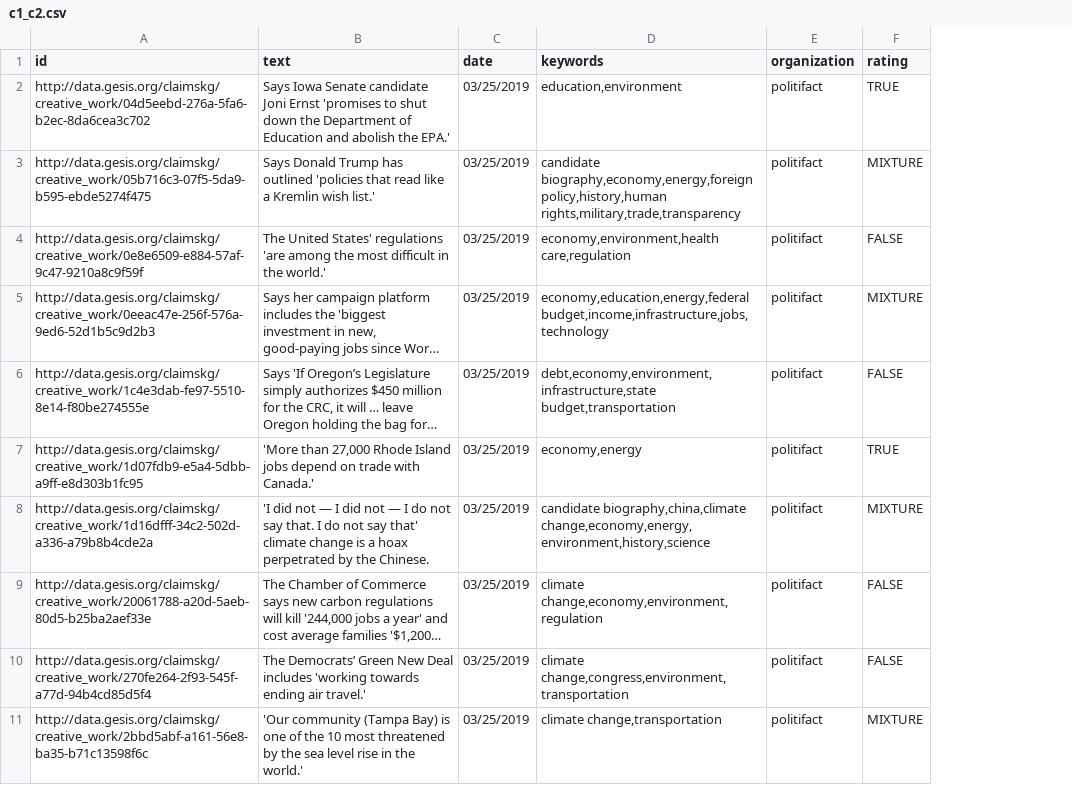
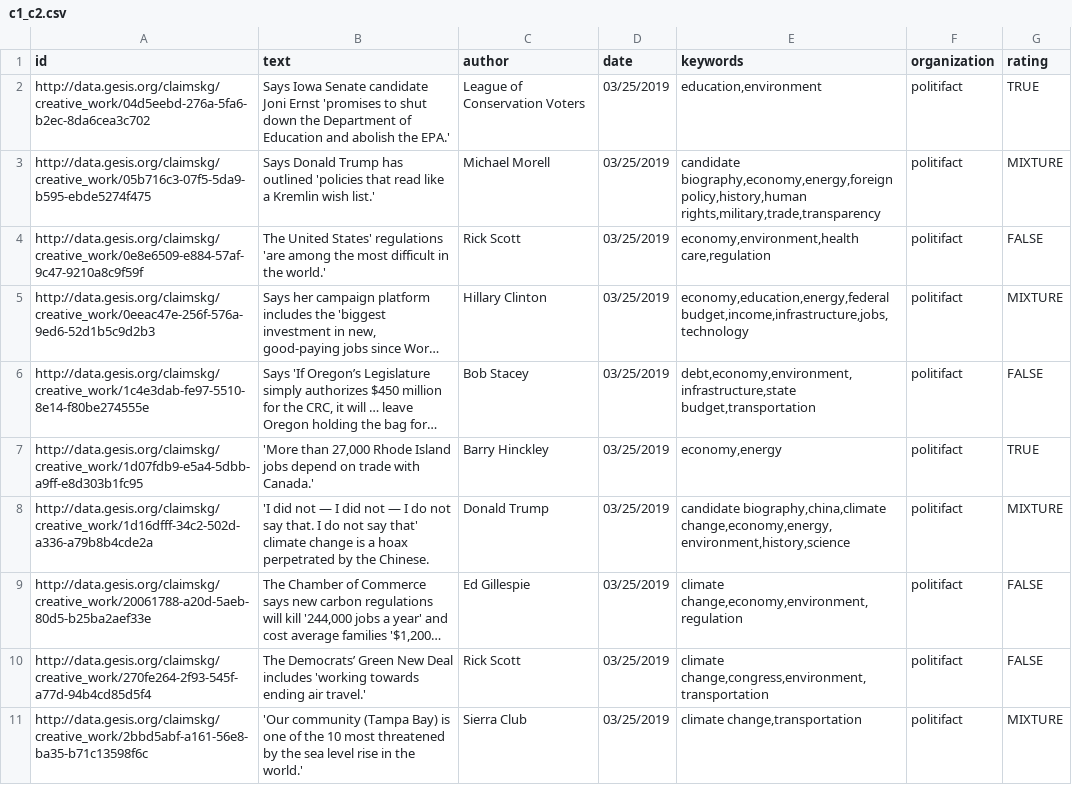
Before and after one commit to claimskg/topic-features, a CSV file: Data/c1_c2.csv, drawn as a sheet; only a part is shown; long unchanged cells end in …; the diff names each change by its address in the sheet, - before the commit and + after, or states it on an @@ line.

```diff
--- a/Data/c1_c2.csv
+++ b/Data/c1_c2.csv
+column C (author), rows 2-11: League of Conservation Voters | Michael Morell | Rick Scott | Hillary Clinton | Bob Stacey | Barry Hinckley | Donald Trump | Ed Gillespie | Rick Scott | Sierra Club
```
Also changed, not shown: Data/c1_c2_c3.csv, Data/c1_c3.csv, 15 other files.
